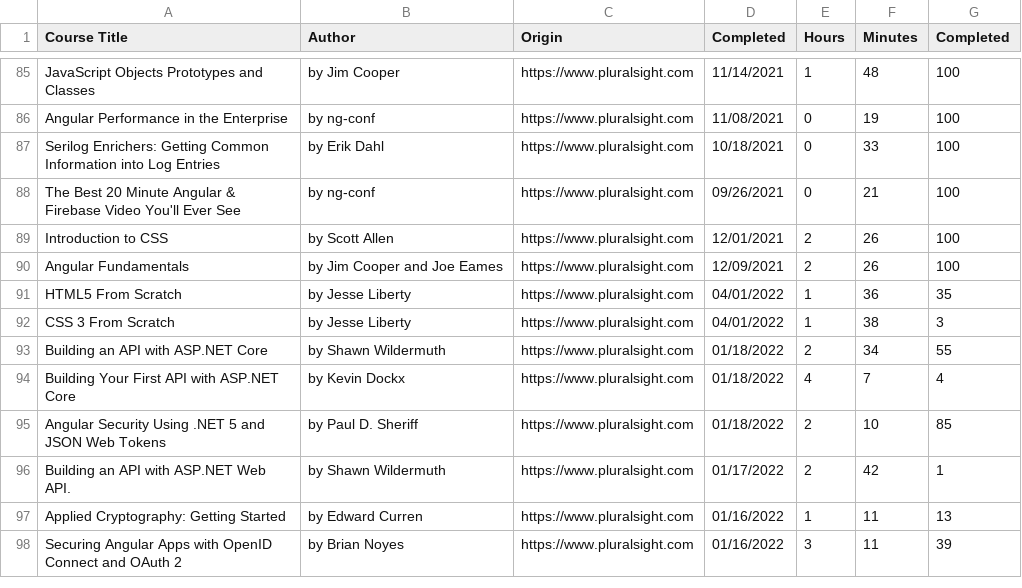
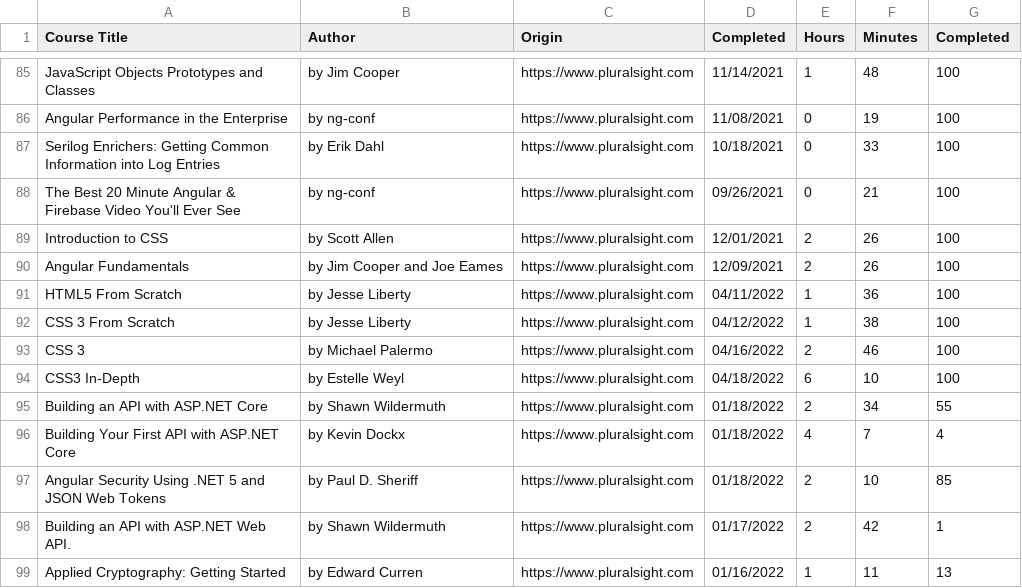
Before and after one commit to lkovari/KLHome, a CSV file: src/assets/courses/courses.csv, drawn as a sheet; only a part is shown, gaps mark what is left out; the shorter side is filled out with more unchanged rows.

Commit message:
updated the completed courses

```diff
--- a/src/assets/courses/courses.csv
+++ b/src/assets/courses/courses.csv
@@ -90,4 +90,6 @@ Introduction to CSS,by Scott Allen,https://www.pluralsight.com,12/01/2021,2,26,1
 Angular Fundamentals,by Jim Cooper and Joe Eames,https://www.pluralsight.com,12/09/2021,2,26,100
-HTML5 From Scratch,by Jesse Liberty,https://www.pluralsight.com,04/01/2022,1,36,35
-CSS 3 From Scratch,by Jesse Liberty,https://www.pluralsight.com,04/01/2022,1,38,3
+HTML5 From Scratch,by Jesse Liberty,https://www.pluralsight.com,04/11/2022,1,36,100
+CSS 3 From Scratch,by Jesse Liberty,https://www.pluralsight.com,04/12/2022,1,38,100
+CSS 3,by Michael Palermo,https://www.pluralsight.com,04/16/2022,2,46,100
+CSS3 In-Depth,by Estelle Weyl,https://www.pluralsight.com,04/18/2022,6,10,100
 Building an API with ASP.NET Core,by Shawn Wildermuth,https://www.pluralsight.com,01/18/2022,2,34,55
```
Also changed, not shown: 1 other file.
